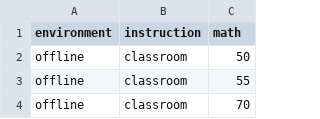
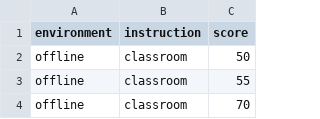
Before and after one commit to dupadhyaya/Mytest, a CSV file: data/student2.csv, drawn as a sheet; only a part is shown.

```diff
--- a/data/student2.csv
+++ b/data/student2.csv
@@ -1,2 +1,2 @@
-environment,instruction,math
+environment,instruction,score
 offline,classroom,50
```
Also changed, not shown: 3 other files.
